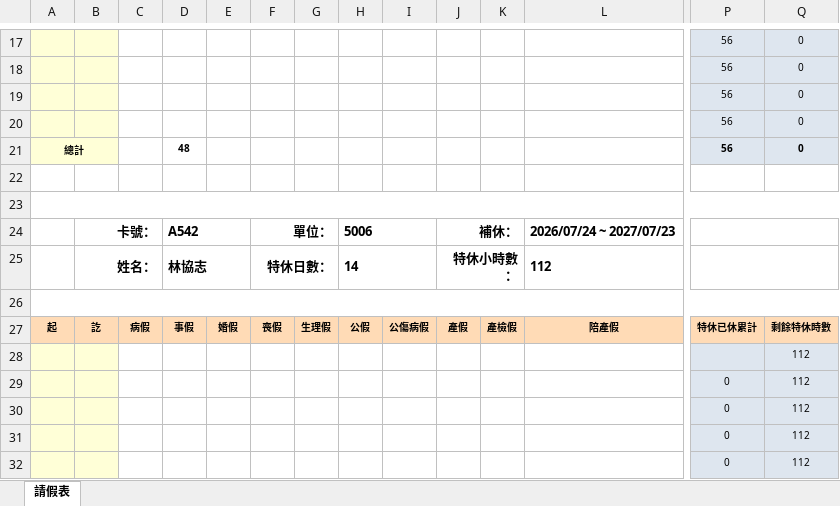
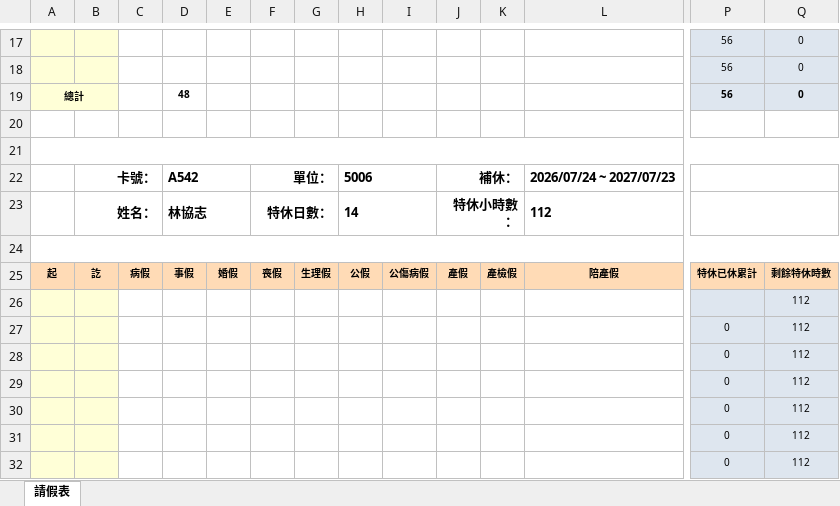
Before and after one commit to linyejoe2/HRMS, an Excel workbook: backend/assets/report-templates/employee-leave-report.xlsx, sheet 請假表, drawn as a sheet; only a part is shown, gaps mark what is left out; the shorter side is filled out with more unchanged rows; values as stored, in another font and other column widths than the file's, no borders; rows hold the shown columns only; the diff names each change by its address in the sheet, - before the commit and + after, or states it on an @@ line.

```diff
--- a/backend/assets/report-templates/employee-leave-report.xlsx (sheet 請假表)
+++ b/backend/assets/report-templates/employee-leave-report.xlsx (sheet 請假表)
-row 19:  |  |  |  |  |  |  |  |  |  |  |  | 56 | 0
-row 20:  |  |  |  |  |  |  |  |  |  |  |  | 56 | 0
-row 29:  |  |  |  |  |  |  |  |  |  |  |  | 0 | 112
-row 30:  |  |  |  |  |  |  |  |  |  |  |  | 0 | 112
```
Also changed, not shown: formulas that keep their value, backend/assets/report-templates/leave-summary-report.xlsx, 2 other files.
